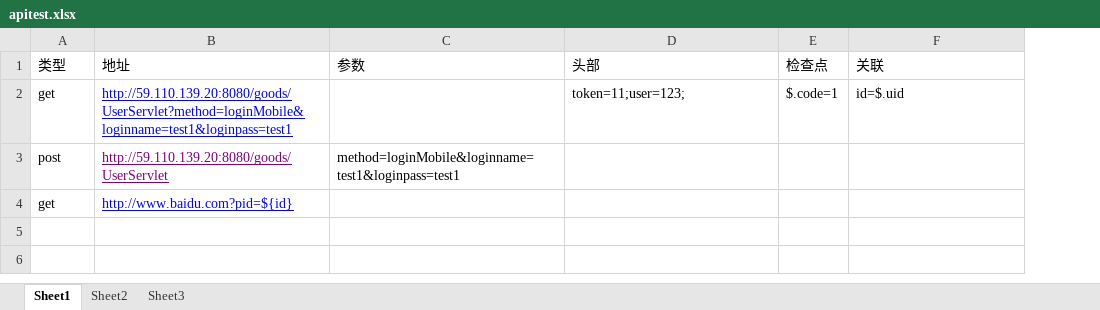
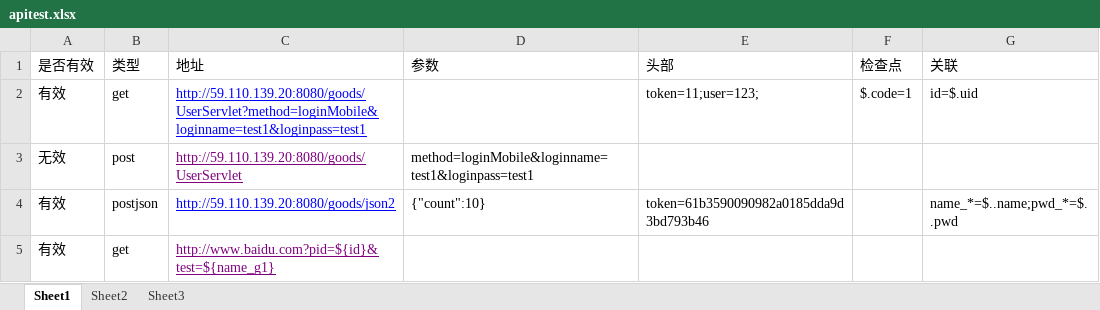
Before and after one commit to Sundy86/ApiHelp, an Excel workbook: data/apitest.xlsx, sheet Sheet1, drawn as a sheet; values as stored, in another font and other column widths than the file's, no borders; addresses are those after the commit; the diff names each change by its address in the sheet, - before the commit and + after, or states it on an @@ line.

```diff
--- a/data/apitest.xlsx (sheet Sheet1)
+++ b/data/apitest.xlsx (sheet Sheet1)
+column A (是否有效), rows 2-3: 有效 | 无效; row 5: 有效
+row 4: 有效 | postjson | http://59.110.139.20:8080/goods/json2 | {"count":10} | token=61b3590090982a0185dda9d3bd793b46 |  | name_*=$..name;pwd_*=$..pwd
-C5 (地址): http://www.baidu.com?pid=${id}
+C5 (地址): http://www.baidu.com?pid=${id}&test=${name_g1}
-C5 text colour: #0000FF
+C5 text colour: #800080
```
Also changed, not shown: 44 other files.
